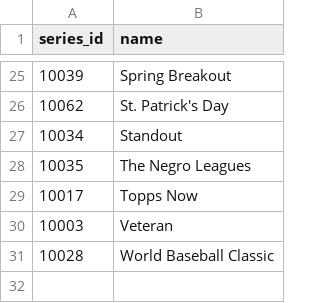
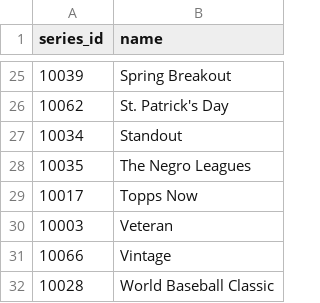
Before and after one commit to CollinKrum/show-dashboard, a CSV file: data/meta_series.csv, drawn as a sheet; only a part is shown, gaps mark what is left out; the diff names each change by its address in the sheet, - before the commit and + after, or states it on an @@ line.

```diff
--- a/data/meta_series.csv
+++ b/data/meta_series.csv
+row 31: 10066 | Vintage
```
Also changed, not shown: docs/data/meta_series.csv, docs/data/show_listings_latest.csv, 26 other files.
